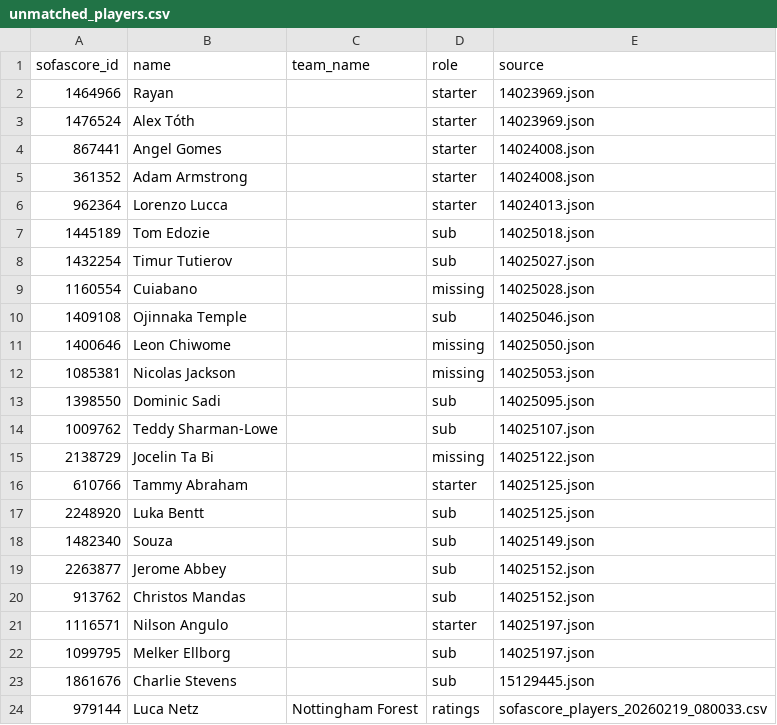
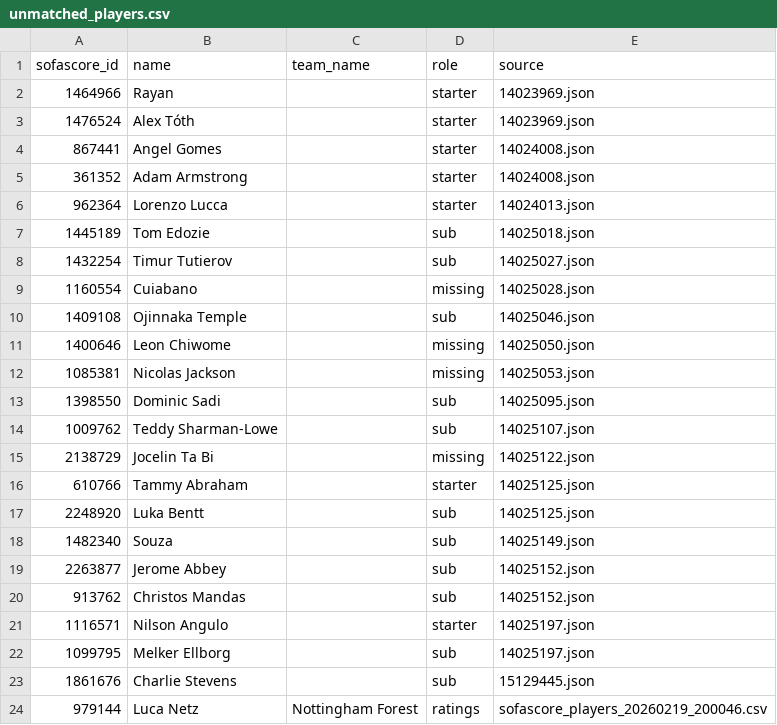
Before and after one commit to ds-oliver/FantraxAPI, a CSV file: data/sofascore/reports/unmatched_players.csv, drawn as a sheet.

```diff
--- a/data/sofascore/reports/unmatched_players.csv
+++ b/data/sofascore/reports/unmatched_players.csv
@@ -23,2 +23,2 @@ sofascore_id,name,team_name,role,source
 1861676,Charlie Stevens,,sub,15129445.json
-979144,Luca Netz,Nottingham Forest,ratings,sofascore_players_20260219_080033.csv
+979144,Luca Netz,Nottingham Forest,ratings,sofascore_players_20260219_200046.csv
```
Also changed, not shown: data/sofascore/lineups_index.csv, 11 other files.
